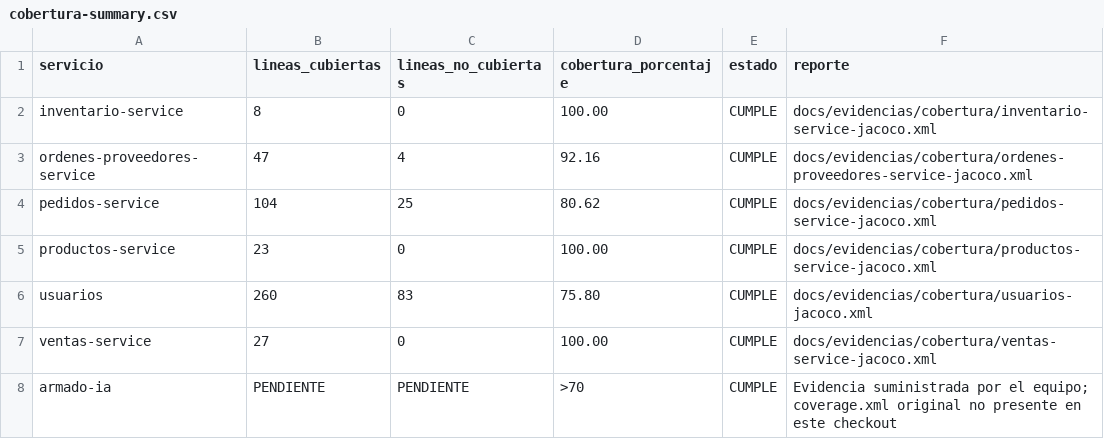
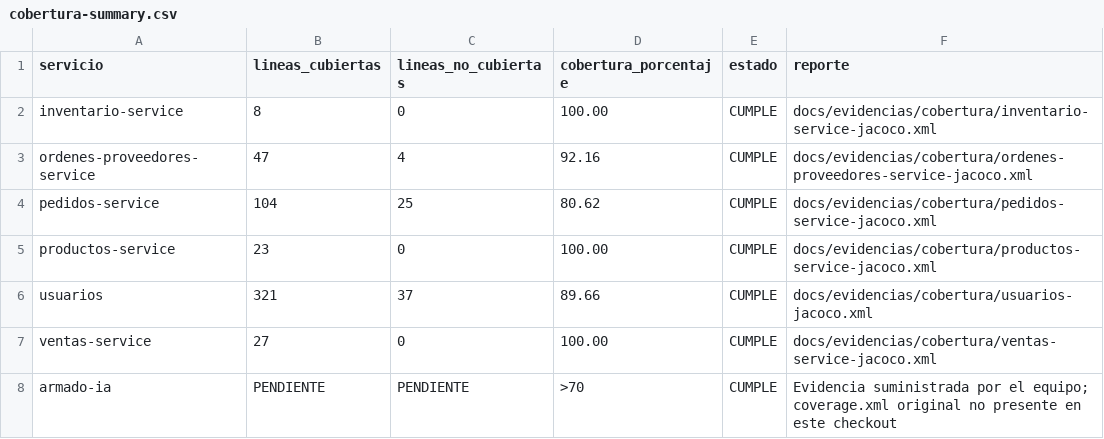
Before and after one commit to JoseLozanoMorales/PFC-AppsDistribuidas, a CSV file: docs/experimentos/resultados/iso25010/cobertura-summary.csv, drawn as a sheet.

```diff
--- a/docs/experimentos/resultados/iso25010/cobertura-summary.csv
+++ b/docs/experimentos/resultados/iso25010/cobertura-summary.csv
@@ -5,3 +5,3 @@ pedidos-service,104,25,80.62,CUMPLE,docs/evidencias/cobertura/pedidos-service-ja
 productos-service,23,0,100.00,CUMPLE,docs/evidencias/cobertura/productos-service-jacoco.xml
-usuarios,260,83,75.80,CUMPLE,docs/evidencias/cobertura/usuarios-jacoco.xml
+usuarios,321,37,89.66,CUMPLE,docs/evidencias/cobertura/usuarios-jacoco.xml
 ventas-service,27,0,100.00,CUMPLE,docs/evidencias/cobertura/ventas-service-jacoco.xml
```
Also changed, not shown: docs/experimentos/resultados/iso25010/complejidad/summary.csv, 26 other files.
